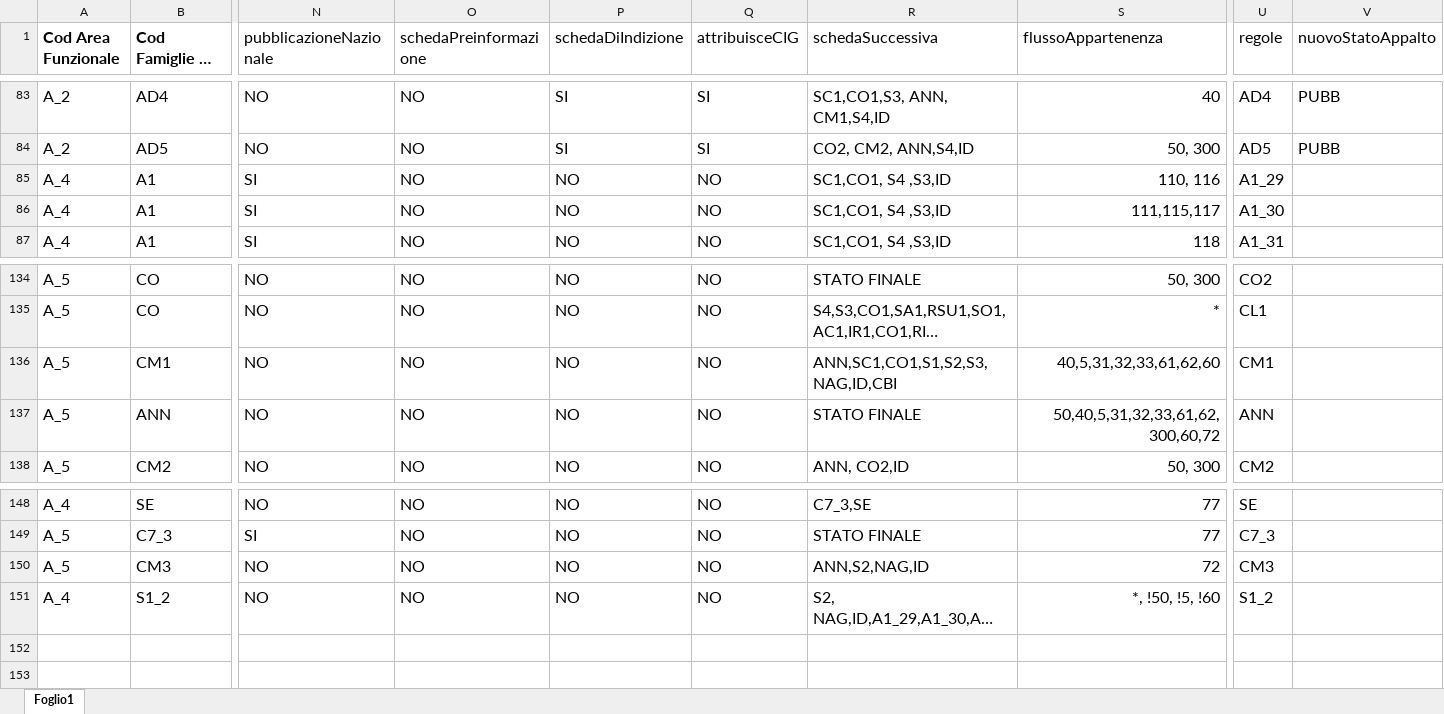
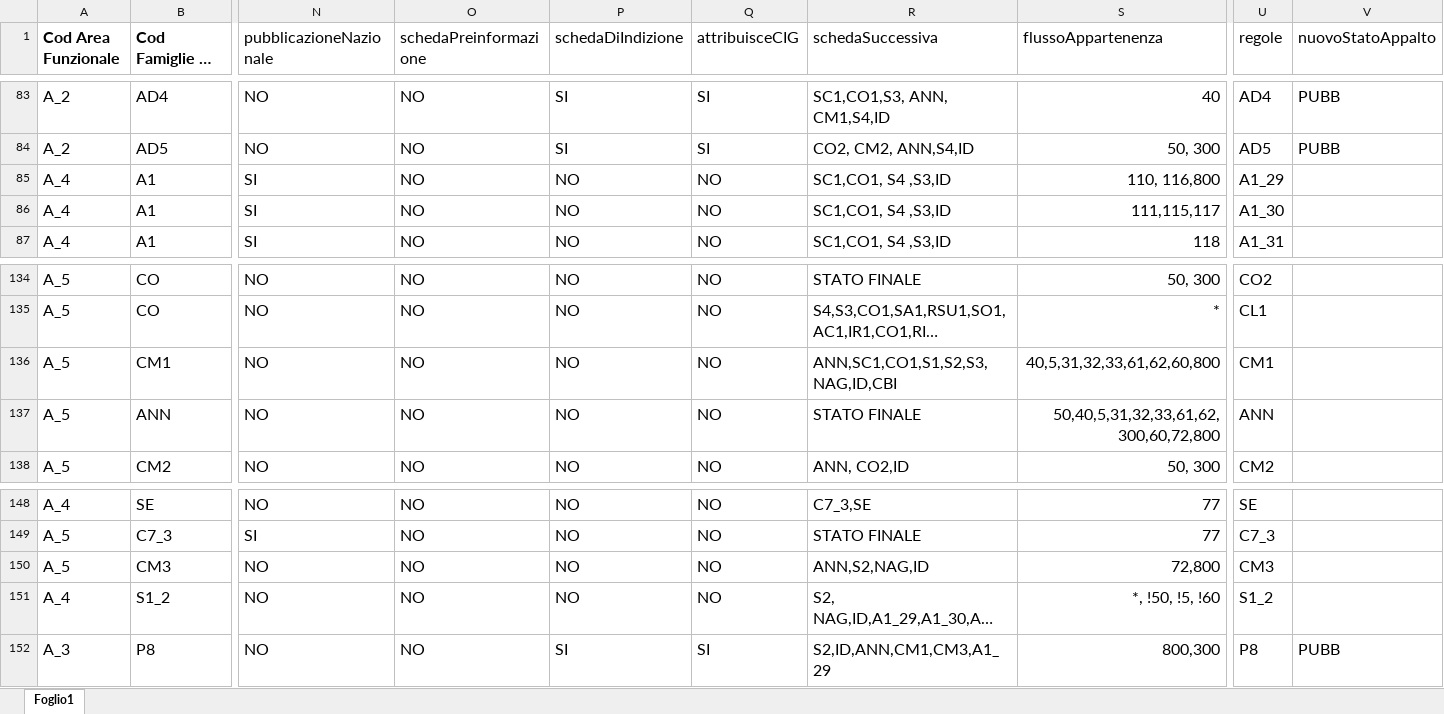
Before and after one commit to anticorruzione-test/npa, an Excel workbook: docs/orchestratore/schema-cronologia-schede.xlsx, sheet Foglio1, drawn as a sheet; only a part is shown, gaps mark what is left out; long unchanged cells end in …; values as stored, in another font and other column widths than the file's, no borders; rows hold the shown columns only; the diff names each change by its address in the sheet, - before the commit and + after, or states it on an @@ line.

Commit message:
ticket 84809

```diff
--- a/docs/orchestratore/schema-cronologia-schede.xlsx (sheet Foglio1)
+++ b/docs/orchestratore/schema-cronologia-schede.xlsx (sheet Foglio1)
-S85 (flussoAppartenenza): 110, 116
+S85 (flussoAppartenenza): 110, 116,800
-S136 (flussoAppartenenza): 40,5,31,32,33,61,62,60
+S136 (flussoAppartenenza): 40,5,31,32,33,61,62,60,800
-S137 (flussoAppartenenza): 50,40,5,31,32,33,61,62, 300,60,72
+S137 (flussoAppartenenza): 50,40,5,31,32,33,61,62, 300,60,72,800
-S150 (flussoAppartenenza): 72
+S150 (flussoAppartenenza): 72,800
+row 152: A_3 | P8 | NO | NO | SI | SI | S2,ID,ANN,CM1,CM3,A1_29 | 800,300 | P8 | PUBB
```
